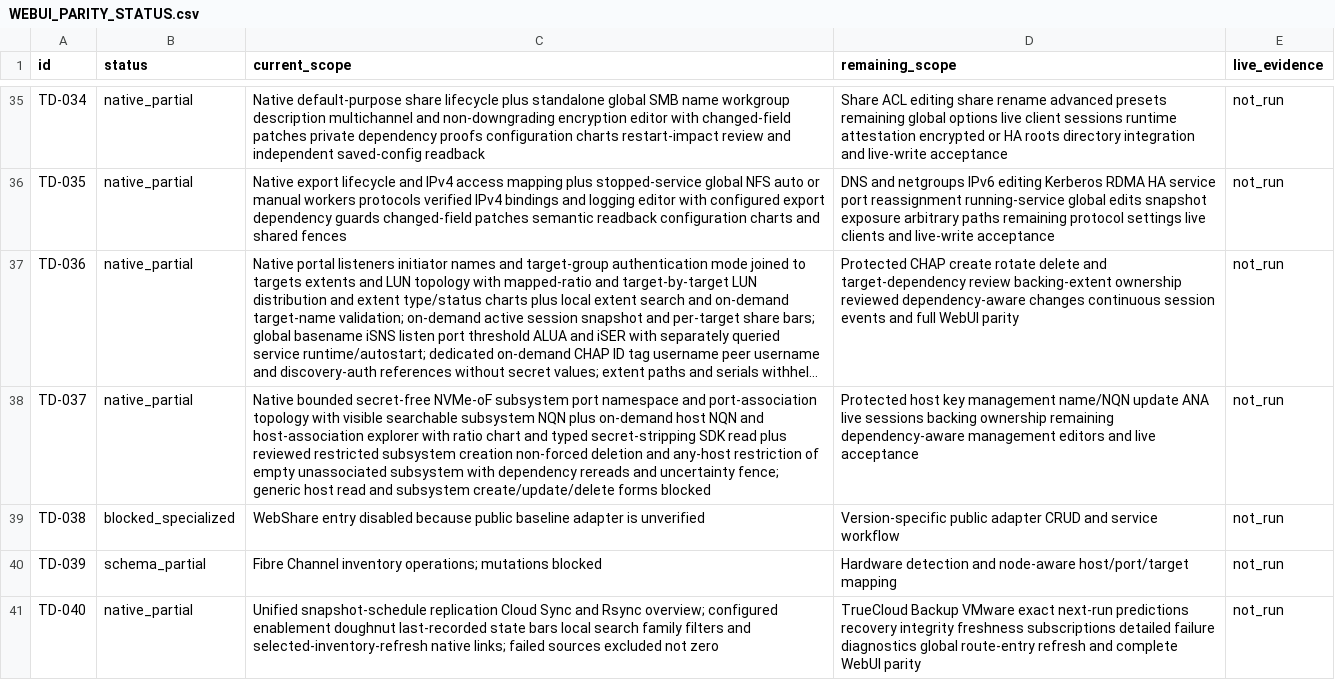
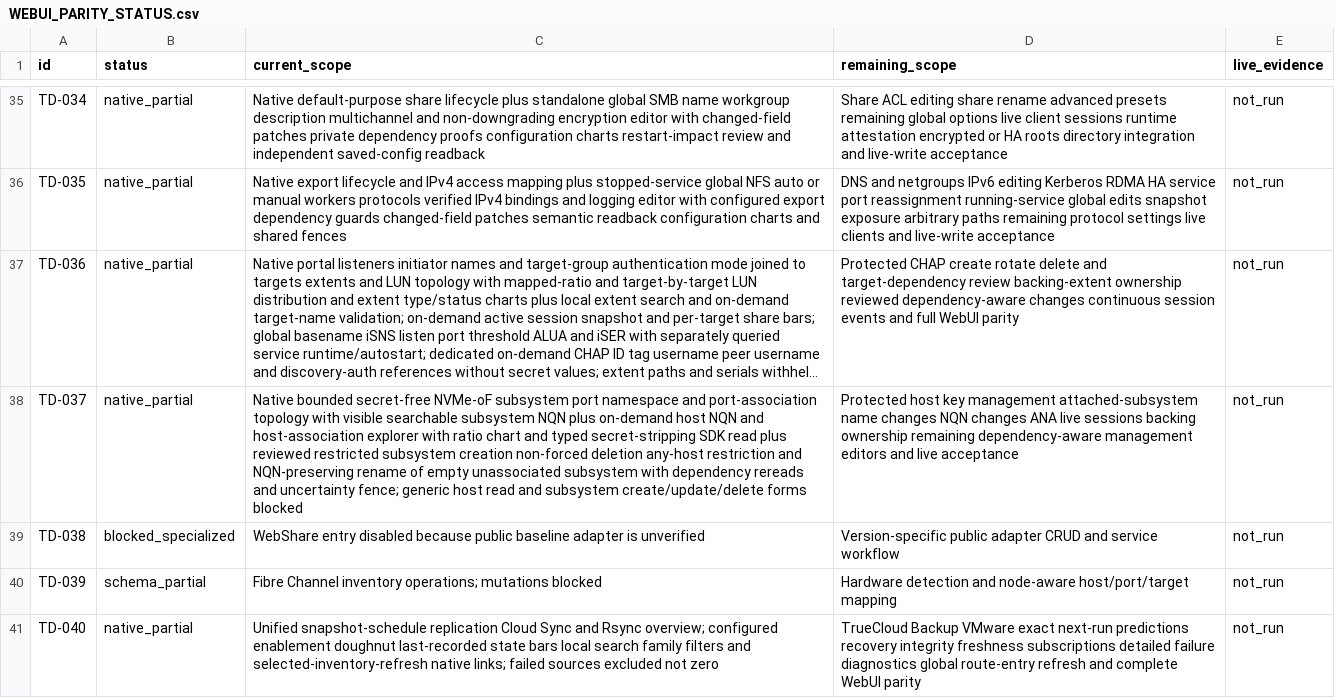
Before and after one commit to Theorvane/TrueNavo, a CSV file: docs/planning/WEBUI_PARITY_STATUS.csv, drawn as a sheet; only a part is shown, gaps mark what is left out; long unchanged cells end in …; the diff names each change by its address in the sheet, - before the commit and + after, or states it on an @@ line.

Commit message:
Add guarded NVMe subsystem rename preserving NQN

```diff
--- a/docs/planning/WEBUI_PARITY_STATUS.csv
+++ b/docs/planning/WEBUI_PARITY_STATUS.csv
-C38 (current_scope): …non-forced deletion and any-host restriction of empty…
+C38 (current_scope): …non-forced deletion any-host restriction and NQN-preserving rename of empty…
-D38 (remaining_scope): …key management name/NQN update ANA live…
+D38 (remaining_scope): …key management attached-subsystem name changes NQN changes ANA live…
```
Also changed, not shown: 5 other files.
